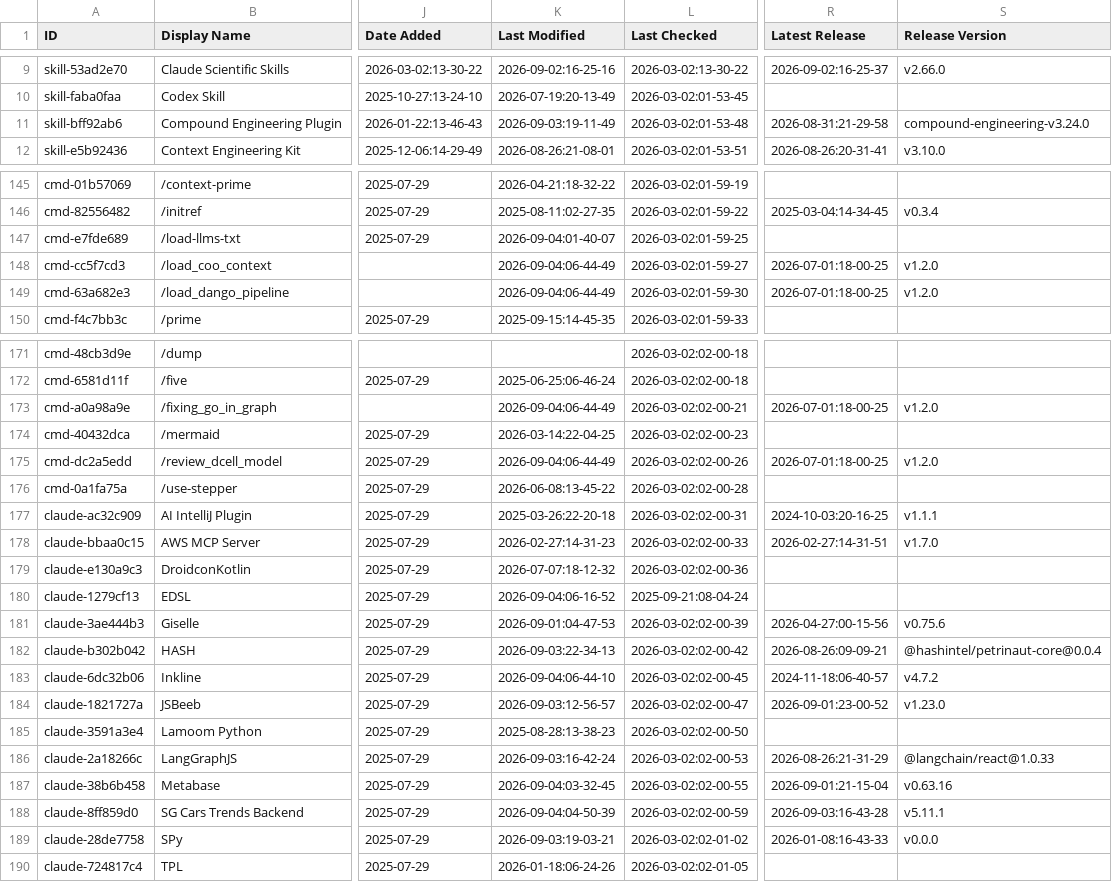
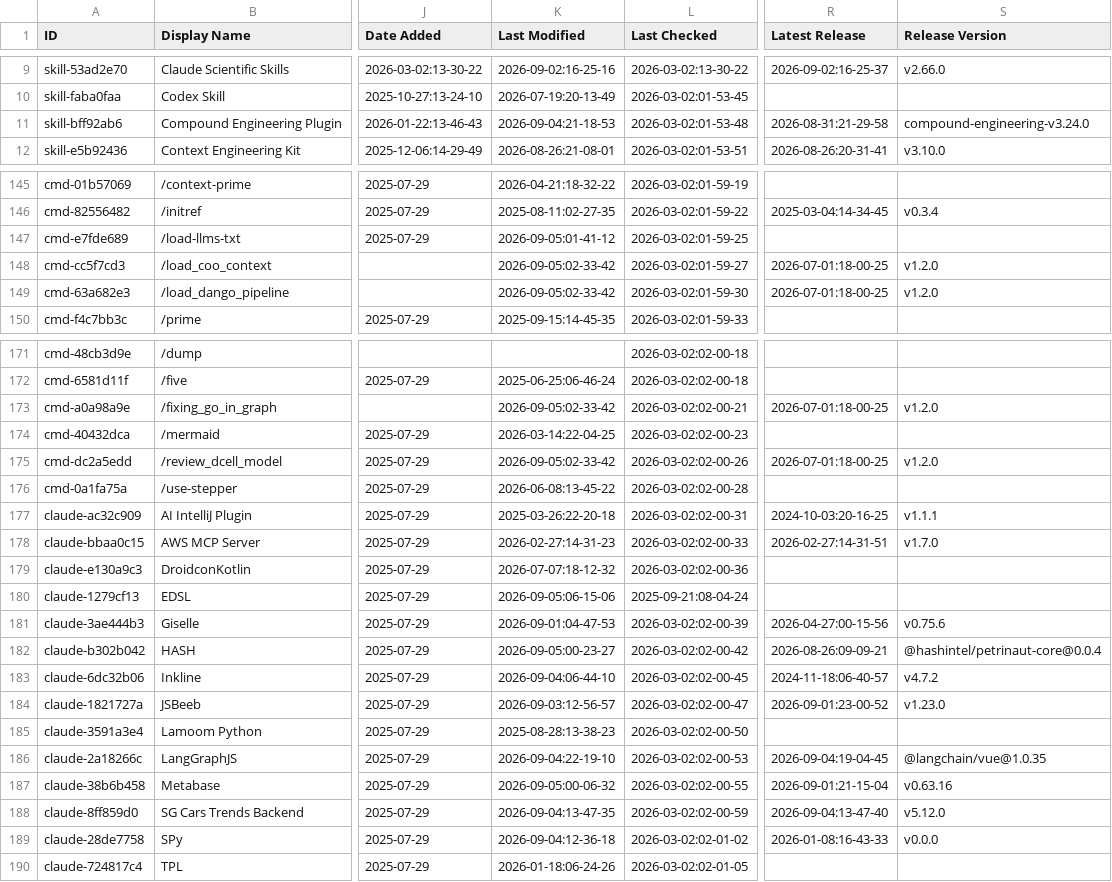
Before and after one commit to mdelmaschio-cpu/awesome-claude-code, a CSV file: THE_RESOURCES_TABLE.csv, drawn as a sheet; only a part is shown, gaps mark what is left out; the diff covers the shown part only; the diff names each change by its address in the sheet, - before the commit and + after, or states it on an @@ line.

```diff
--- a/THE_RESOURCES_TABLE.csv
+++ b/THE_RESOURCES_TABLE.csv
-K11 (Last Modified): 2026-09-03:19-11-49
+K11 (Last Modified): 2026-09-04:21-18-53
-K147 (Last Modified): 2026-09-04:01-40-07
+K147 (Last Modified): 2026-09-05:01-41-12
-K148:K149 (Last Modified): 2026-09-04:06-44-49
+K148:K149 (Last Modified): 2026-09-05:02-33-42
-K173 (Last Modified): 2026-09-04:06-44-49
+K173 (Last Modified): 2026-09-05:02-33-42
-K175 (Last Modified): 2026-09-04:06-44-49
+K175 (Last Modified): 2026-09-05:02-33-42
-K180 (Last Modified): 2026-09-04:06-16-52
+K180 (Last Modified): 2026-09-05:06-15-06
-K182 (Last Modified): 2026-09-03:22-34-13
+K182 (Last Modified): 2026-09-05:00-23-27
-K186 (Last Modified): 2026-09-03:16-42-24
+K186 (Last Modified): 2026-09-04:22-19-10
-R186 (Latest Release): 2026-08-26:21-31-29
+R186 (Latest Release): 2026-09-04:19-04-45
-S186 (Release Version): @langchain/react@1.0.33
+S186 (Release Version): @langchain/vue@1.0.35
-K187 (Last Modified): 2026-09-04:03-32-45
+K187 (Last Modified): 2026-09-05:00-06-32
-K188 (Last Modified): 2026-09-04:04-50-39
+K188 (Last Modified): 2026-09-04:13-47-35
-R188 (Latest Release): 2026-09-03:16-43-28
+R188 (Latest Release): 2026-09-04:13-47-40
-S188 (Release Version): v5.11.1
+S188 (Release Version): v5.12.0
-K189 (Last Modified): 2026-09-03:19-03-21
+K189 (Last Modified): 2026-09-04:12-36-18
```
Also changed, not shown: 26 edited cells elsewhere in this file.
